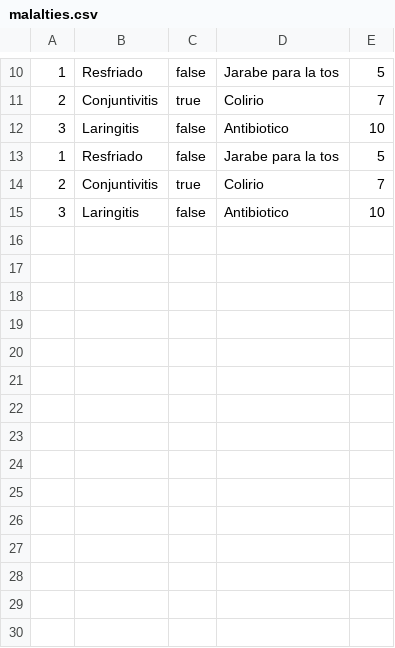
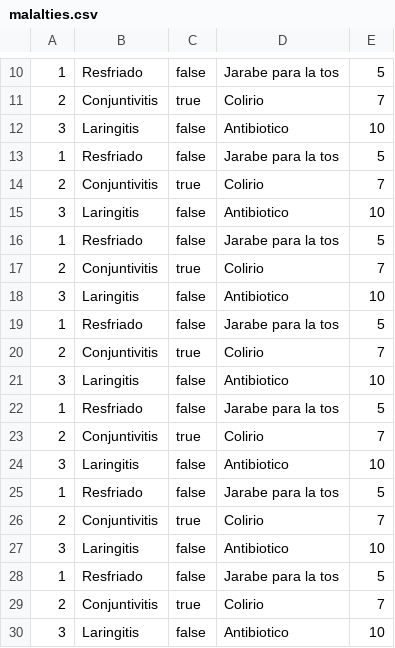
Before and after one commit to RogerMiralles/GestioHospital, a CSV file: malalties.csv, drawn as a sheet; only a part is shown, gaps mark what is left out.

```diff
--- a/malalties.csv
+++ b/malalties.csv
@@ -15 +15,16 @@
 3,Laringitis,false,Antibiotico,10
+1,Resfriado,false,Jarabe para la tos,5
+2,Conjuntivitis,true,Colirio,7
+3,Laringitis,false,Antibiotico,10
+1,Resfriado,false,Jarabe para la tos,5
+2,Conjuntivitis,true,Colirio,7
+3,Laringitis,false,Antibiotico,10
+1,Resfriado,false,Jarabe para la tos,5
+2,Conjuntivitis,true,Colirio,7
+3,Laringitis,false,Antibiotico,10
+1,Resfriado,false,Jarabe para la tos,5
+2,Conjuntivitis,true,Colirio,7
+3,Laringitis,false,Antibiotico,10
+1,Resfriado,false,Jarabe para la tos,5
+2,Conjuntivitis,true,Colirio,7
+3,Laringitis,false,Antibiotico,10
```
Also changed, not shown: metges.csv, pacients.csv, 6 other files.
